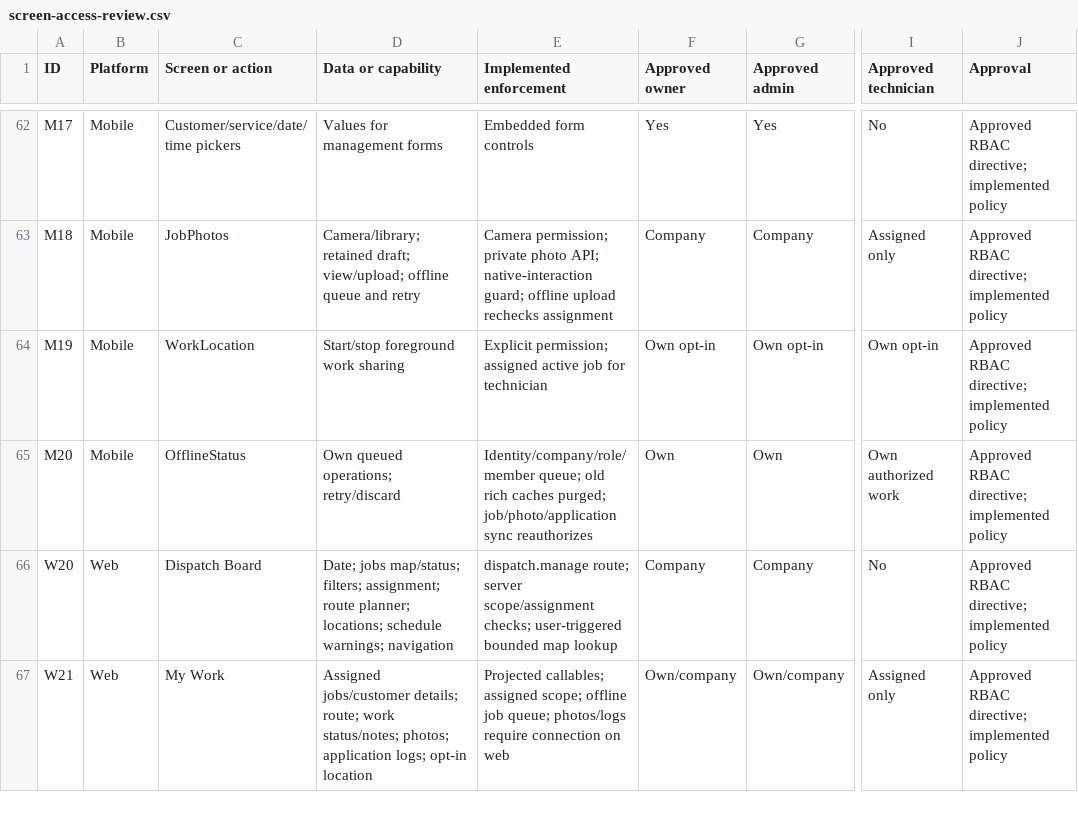
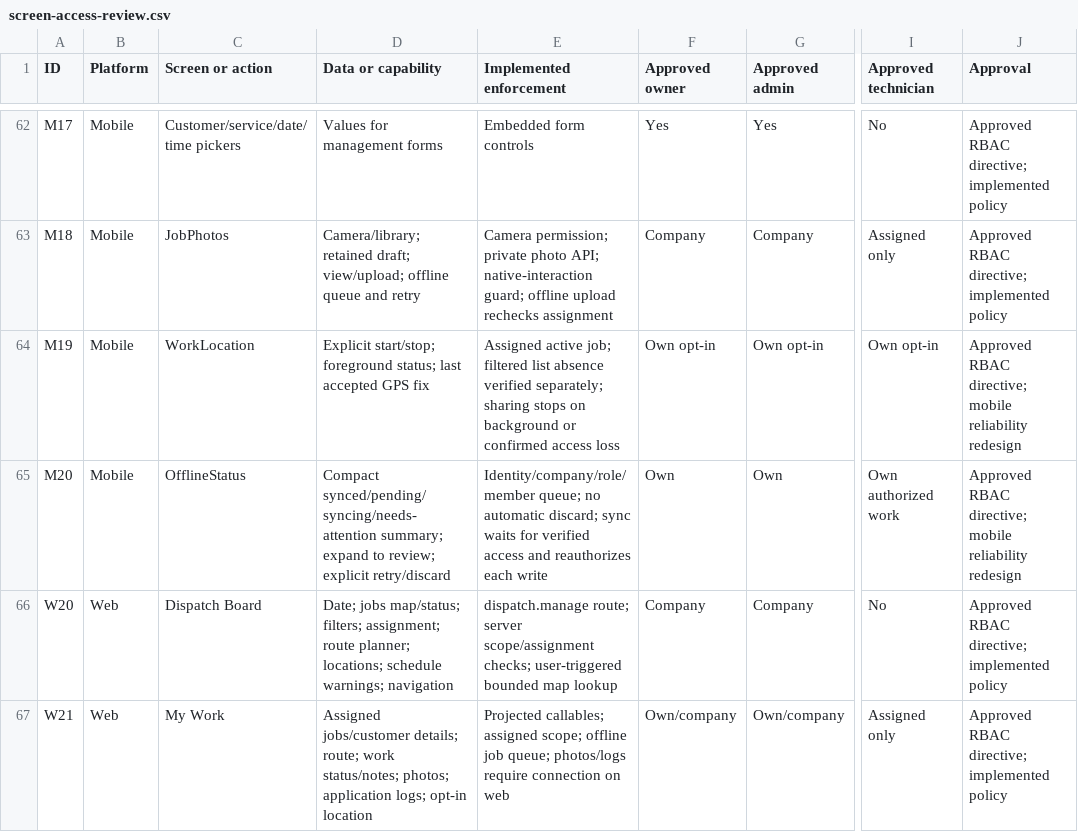
Before and after one commit to suntan-superman/routeLogisticsWeb, a CSV file: docs/screen-access-review.csv, drawn as a sheet; only a part is shown, gaps mark what is left out; the diff covers the shown part only; the diff names each change by its address in the sheet, - before the commit and + after, or states it on an @@ line.

Commit message:
Repair mobile access refresh and redesign technician workspace

```diff
--- a/docs/screen-access-review.csv
+++ b/docs/screen-access-review.csv
-D64 (Data or capability): Start/stop foreground work sharing
+D64 (Data or capability): Explicit start/stop; foreground status; last accepted GPS fix
-E64 (Implemented enforcement): Explicit permission; assigned active job for technician
+E64 (Implemented enforcement): Assigned active job; filtered list absence verified separately; sharing stops on background or confirmed access loss
-J64:J65 (Approval): …RBAC directive; implemented policy
+J64:J65 (Approval): …RBAC directive; mobile reliability redesign
-D65 (Data or capability): Own queued operations; retry/discard
+D65 (Data or capability): Compact synced/pending/syncing/needs-attention summary; expand to review; explicit retry/discard
-E65 (Implemented enforcement): Identity/company/role/member queue; old rich caches purged; job/photo/application sync reauthorizes
+E65 (Implemented enforcement): Identity/company/role/member queue; no automatic discard; sync waits for verified access and reauthorizes each write
```
Also changed, not shown: 22 edited cells elsewhere in this file, 37 other files.
